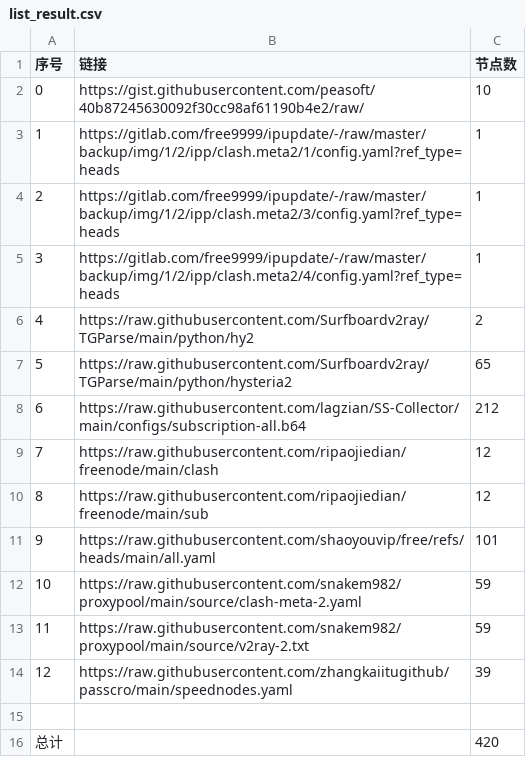
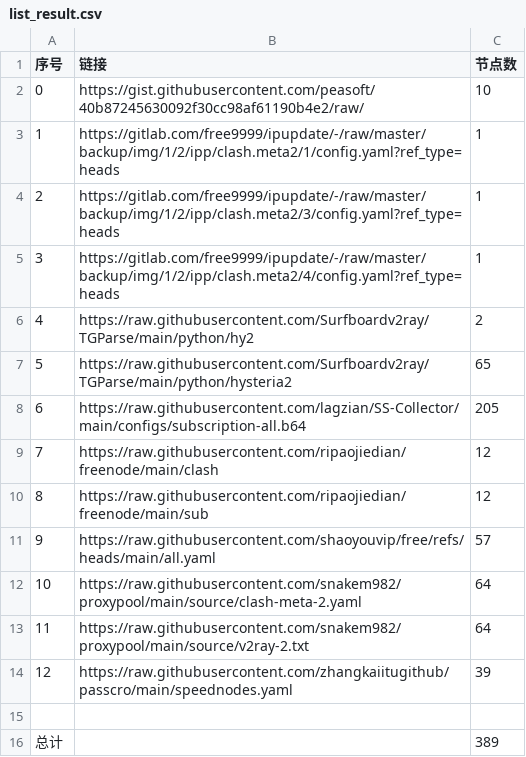
Before and after one commit to 370957065/AutoMergePublicNodes, a CSV file: list_result.csv, drawn as a sheet.

```diff
--- a/list_result.csv
+++ b/list_result.csv
@@ -7,10 +7,10 @@
 5,https://raw.githubusercontent.com/Surfboardv2ray/TGParse/main/python/hysteria2,65
-6,https://raw.githubusercontent.com/lagzian/SS-Collector/main/configs/subscription-all.b64,212
+6,https://raw.githubusercontent.com/lagzian/SS-Collector/main/configs/subscription-all.b64,205
 7,https://raw.githubusercontent.com/ripaojiedian/freenode/main/clash,12
 8,https://raw.githubusercontent.com/ripaojiedian/freenode/main/sub,12
-9,https://raw.githubusercontent.com/shaoyouvip/free/refs/heads/main/all.yaml,101
-10,https://raw.githubusercontent.com/snakem982/proxypool/main/source/clash-meta-2.yaml,59
-11,https://raw.githubusercontent.com/snakem982/proxypool/main/source/v2ray-2.txt,59
+9,https://raw.githubusercontent.com/shaoyouvip/free/refs/heads/main/all.yaml,57
+10,https://raw.githubusercontent.com/snakem982/proxypool/main/source/clash-meta-2.yaml,64
+11,https://raw.githubusercontent.com/snakem982/proxypool/main/source/v2ray-2.txt,64
 12,https://raw.githubusercontent.com/zhangkaiitugithub/passcro/main/speednodes.yaml,39
 
-总计,,420
+总计,,389
```
Also changed, not shown: 32 other files.
